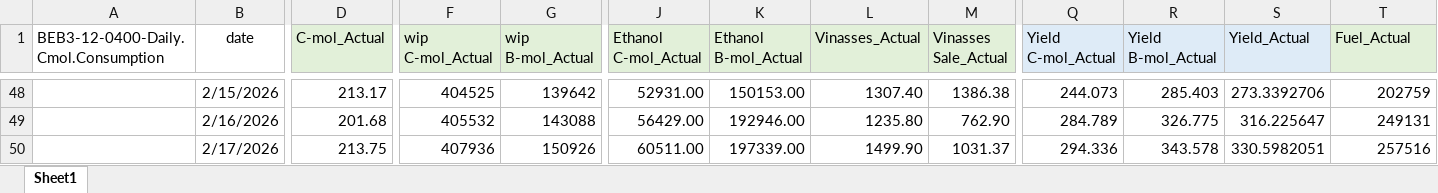
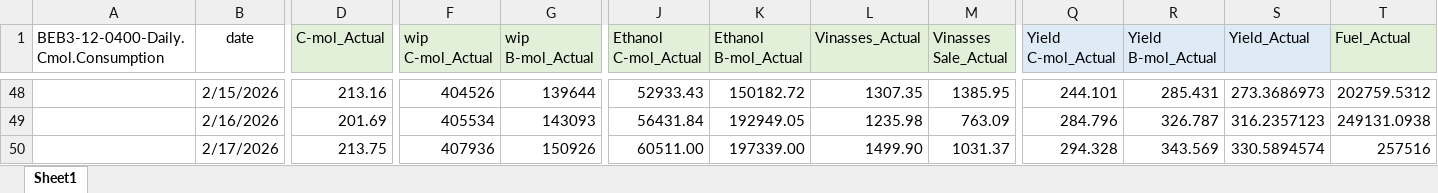
Before and after one commit to monwongwai-sys/Daily_DC, an Excel workbook: Actual vs Plan.xlsx, sheet Sheet1, drawn as a sheet; only a part is shown, gaps mark what is left out; values as stored, in another font and other column widths than the file's, no borders; charts and pictures not drawn; the diff covers the shown part only; the diff names each change by its address in the sheet, - before the commit and + after, or states it on an @@ line.

```diff
--- a/Actual vs Plan.xlsx (sheet Sheet1)
+++ b/Actual vs Plan.xlsx (sheet Sheet1)
-D48 (C-mol_Actual): 213.17
+D48 (C-mol_Actual): 213.16
-F48 (wip C-mol_Actual): 404525
+F48 (wip C-mol_Actual): 404526
-G48 (wip B-mol_Actual): 139642
+G48 (wip B-mol_Actual): 139644
-J48 (Ethanol C-mol_Actual): 52931.00
+J48 (Ethanol C-mol_Actual): 52933.43
-K48 (Ethanol B-mol_Actual): 150153.00
+K48 (Ethanol B-mol_Actual): 150182.72
-L48 (Vinasses_Actual): 1307.40
+L48 (Vinasses_Actual): 1307.35
-M48 (Vinasses Sale_Actual): 1386.38
+M48 (Vinasses Sale_Actual): 1385.95
-Q48 (Yield C-mol_Actual): 244.073
+Q48 (Yield C-mol_Actual): 244.101
-R48 (Yield B-mol_Actual): 285.403
+R48 (Yield B-mol_Actual): 285.431
-S48 (Yield_Actual): 273.3392706
+S48 (Yield_Actual): 273.3686973
-T48 (Fuel_Actual): 202759
+T48 (Fuel_Actual): 202759.5312
-D49 (C-mol_Actual): 201.68
+D49 (C-mol_Actual): 201.69
-F49 (wip C-mol_Actual): 405532
+F49 (wip C-mol_Actual): 405534
-G49 (wip B-mol_Actual): 143088
+G49 (wip B-mol_Actual): 143093
-J49 (Ethanol C-mol_Actual): 56429.00
+J49 (Ethanol C-mol_Actual): 56431.84
-K49 (Ethanol B-mol_Actual): 192946.00
+K49 (Ethanol B-mol_Actual): 192949.05
-L49 (Vinasses_Actual): 1235.80
+L49 (Vinasses_Actual): 1235.98
-M49 (Vinasses Sale_Actual): 762.90
+M49 (Vinasses Sale_Actual): 763.09
-Q49 (Yield C-mol_Actual): 284.789
+Q49 (Yield C-mol_Actual): 284.796
-R49 (Yield B-mol_Actual): 326.775
+R49 (Yield B-mol_Actual): 326.787
-S49 (Yield_Actual): 316.225647
+S49 (Yield_Actual): 316.2357123
-T49 (Fuel_Actual): 249131
+T49 (Fuel_Actual): 249131.0938
-Q50 (Yield C-mol_Actual): 294.336
+Q50 (Yield C-mol_Actual): 294.328
-R50 (Yield B-mol_Actual): 343.578
+R50 (Yield B-mol_Actual): 343.569
-S50 (Yield_Actual): 330.5982051
+S50 (Yield_Actual): 330.5894574
```
Also changed, not shown: 80 edited cells elsewhere in this sheet, charts or pictures.
